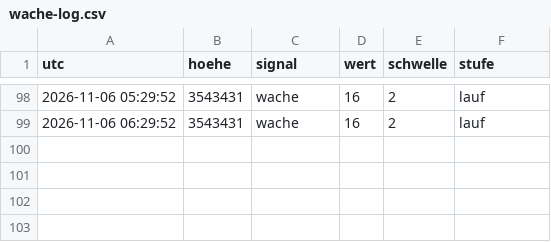
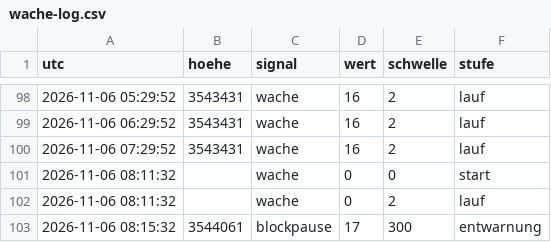
Before and after one commit to neoalphavault-png/kaspa-pulse, a CSV file: wache/wache-log.csv, drawn as a sheet; only a part is shown, gaps mark what is left out.

Commit message:
upgrade-wache zcash-mainnet: log [bot]

```diff
--- a/wache/wache-log.csv
+++ b/wache/wache-log.csv
@@ -99 +99,5 @@ utc,hoehe,signal,wert,schwelle,stufe
 2026-11-06 06:29:52,3543431,wache,16,2,lauf
+2026-11-06 07:29:52,3543431,wache,16,2,lauf
+2026-11-06 08:11:32,,wache,0,0,start
+2026-11-06 08:11:32,,wache,0,2,lauf
+2026-11-06 08:15:32,3544061,blockpause,17,300,entwarnung
```
